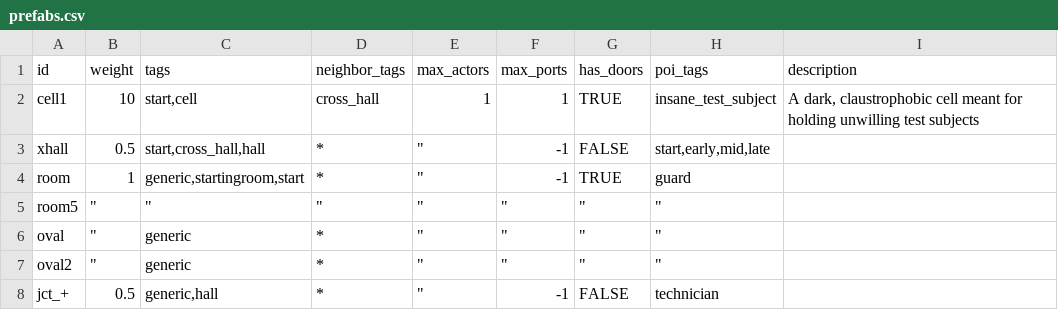
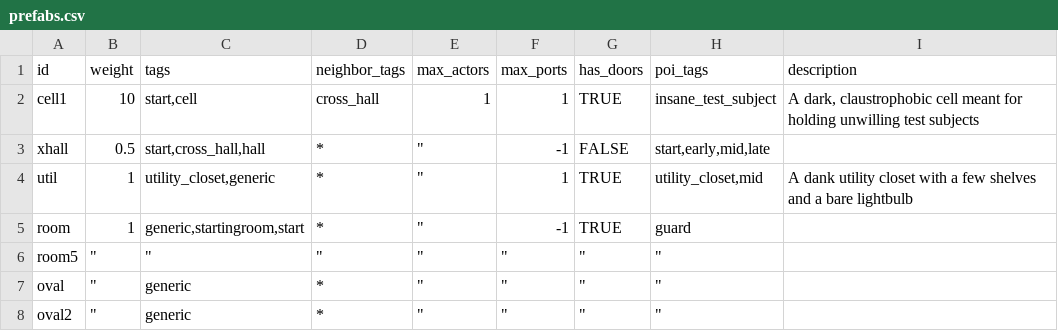
Before and after one commit to irskep/RogueKit, a CSV file: Resources/prefabs.csv, drawn as a sheet; only a part is shown; the shorter side is filled out with more unchanged rows; the diff names each change by its address in the sheet, - before the commit and + after, or states it on an @@ line.

Commit message:
Utility closet. Don’t pick up items you already have. Raptor dodge.

```diff
--- a/Resources/prefabs.csv
+++ b/Resources/prefabs.csv
+row 4: util | 1 | utility_closet,generic | * | " | 1 | TRUE | utility_closet,mid | A dank utility closet with a few shelves and a bare lightbulb
```
Also changed, not shown: Resources/armor.csv, Resources/stats_etc.csv, 9 other files.
